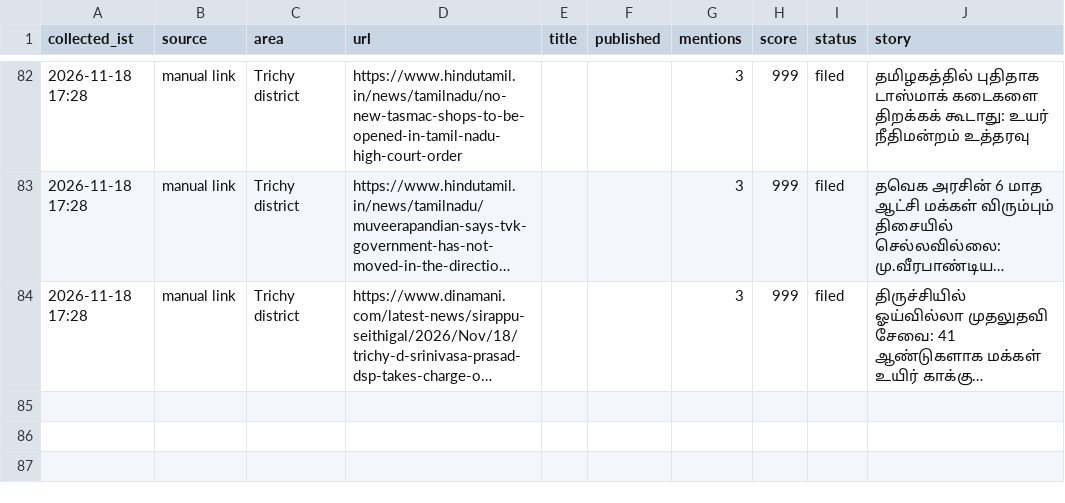
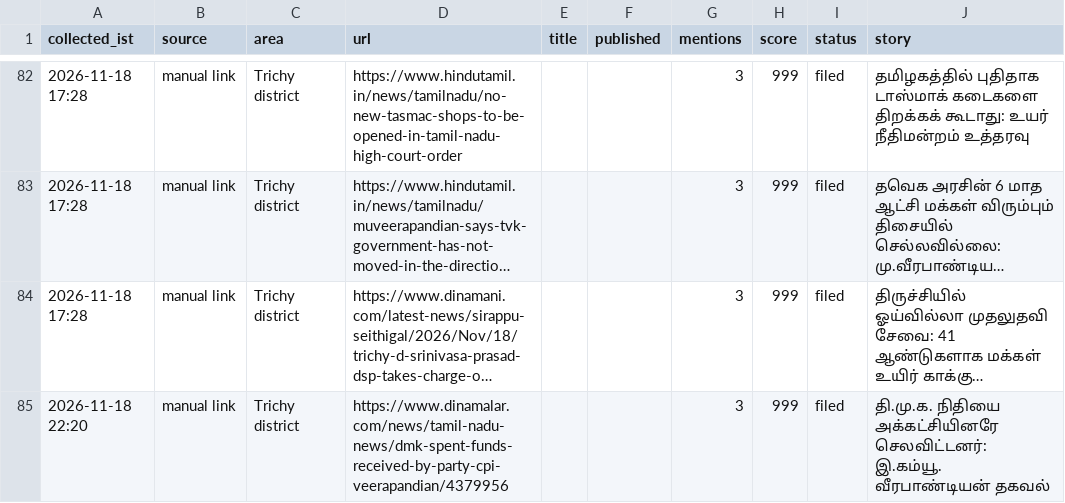
Before and after one commit to news360-tn/trichy360-autopost, a CSV file: research_free/archive/2026-11.csv, drawn as a sheet; only a part is shown, gaps mark what is left out; long unchanged cells end in …; the diff names each change by its address in the sheet, - before the commit and + after, or states it on an @@ line.

```diff
--- a/research_free/archive/2026-11.csv
+++ b/research_free/archive/2026-11.csv
+row 85: 2026-11-18 22:20 | manual link | Trichy district | https://www.dinamalar.com/news/tamil-nadu-news/dmk-spent-funds-received-by-party-cpi-veerapandian/4379956 |  |  | 3 | 999 | filed | தி.மு.க. நிதியை அக்கட்சியினரே செலவிட்டனர்: இ.கம்யூ. வீரபாண்டியன் தகவல்
```
Also changed, not shown: 6 other files.
